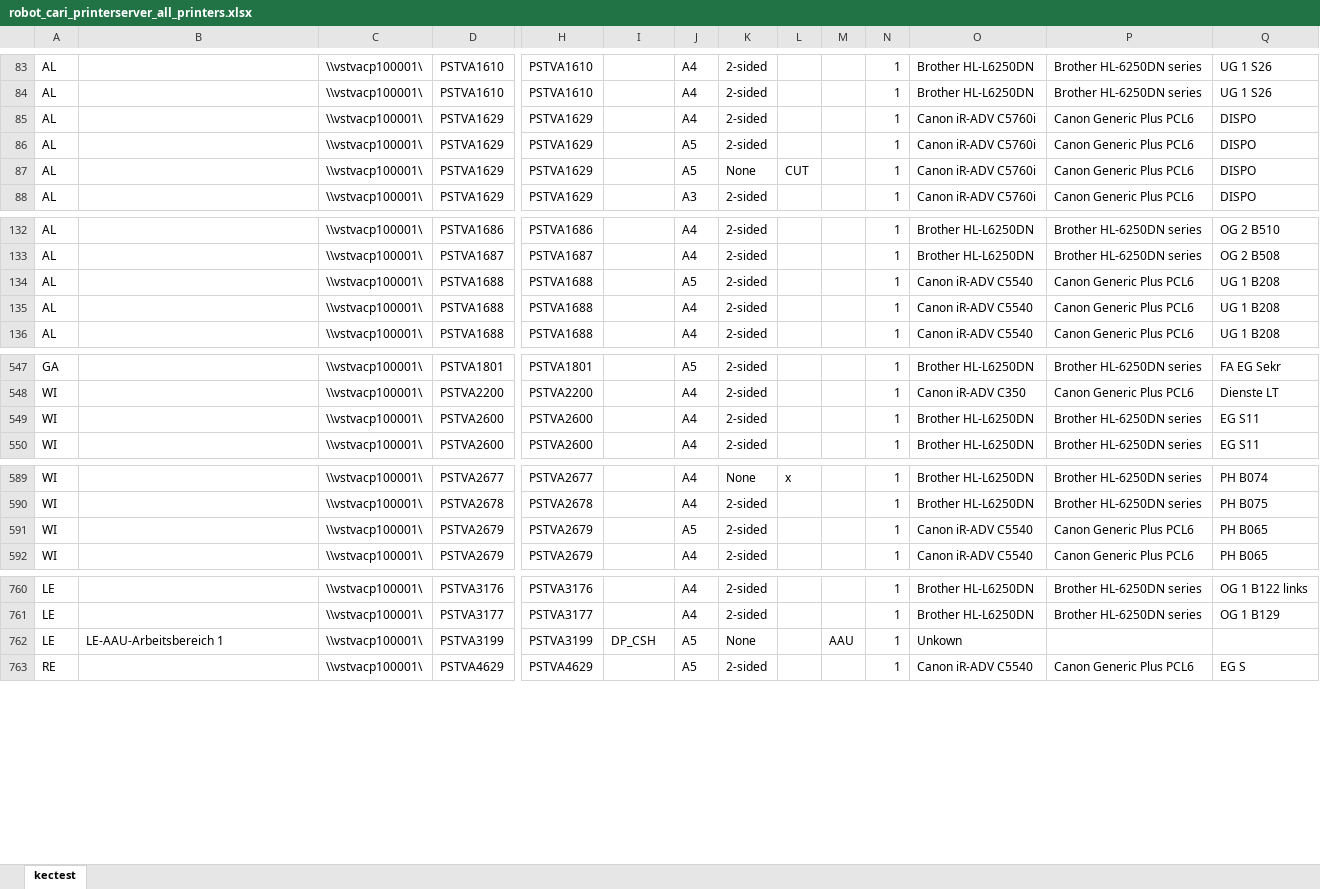
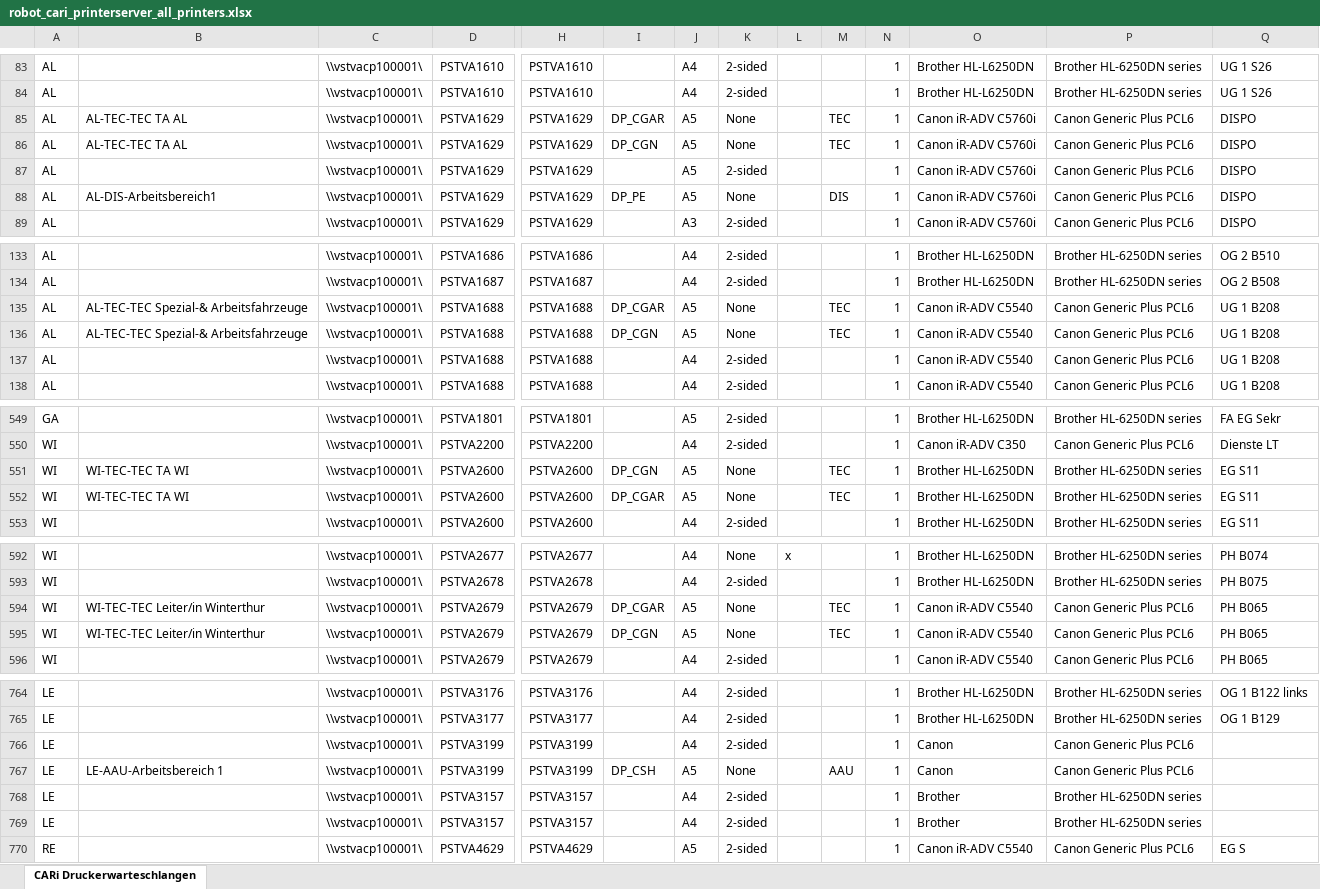
Before and after one commit to weitnow/PrinterListHelper, an Excel workbook: output/robot_cari_printerserver_all_printers.xlsx, sheet CARi Druckerwarteschlangen, drawn as a sheet; only a part is shown, gaps mark what is left out; values as stored, in another font and other column widths than the file's, no borders; addresses are those after the commit; rows hold the shown columns only; the diff covers the shown part only; the diff names each change by its address in the sheet, - before the commit and + after, or states it on an @@ line.

```diff
--- a/output/robot_cari_printerserver_all_printers.xlsx (sheet CARi Druckerwarteschlangen)
+++ b/output/robot_cari_printerserver_all_printers.xlsx (sheet CARi Druckerwarteschlangen)
-sheet tab: kectest
+sheet tab: CARi Druckerwarteschlangen
-B85: (empty)
+B85: AL-TEC-TEC TA AL
-I85: (empty)
+I85: DP_CGAR
-J85: A4
+J85: A5
-K85: 2-sided
+K85: None
-M85: (empty)
+M85: TEC
+row 86: AL | AL-TEC-TEC TA AL | \\vstvacp100001\ | PSTVA1629 | PSTVA1629 | DP_CGN | A5 | None |  | TEC | 1 | Canon iR-ADV C5760i | Canon Generic Plus PCL6 | DISPO
-B88: (empty)
+B88: AL-DIS-Arbeitsbereich1
-I88: (empty)
+I88: DP_PE
-L88: CUT
+L88: (empty)
-M88: (empty)
+M88: DIS
-B135: (empty)
+B135: AL-TEC-TEC Spezial-& Arbeitsfahrzeuge
-I135: (empty)
+I135: DP_CGAR
-K135: 2-sided
+K135: None
-M135: (empty)
+M135: TEC
+row 136: AL | AL-TEC-TEC Spezial-& Arbeitsfahrzeuge | \\vstvacp100001\ | PSTVA1688 | PSTVA1688 | DP_CGN | A5 | None |  | TEC | 1 | Canon iR-ADV C5540 | Canon Generic Plus PCL6 | UG 1 B208
-B551: (empty)
+B551: WI-TEC-TEC TA WI
-I551: (empty)
+I551: DP_CGN
-J551: A4
+J551: A5
-K551: 2-sided
+K551: None
-M551: (empty)
+M551: TEC
+row 552: WI | WI-TEC-TEC TA WI | \\vstvacp100001\ | PSTVA2600 | PSTVA2600 | DP_CGAR | A5 | None |  | TEC | 1 | Brother HL-L6250DN | Brother HL-6250DN series | EG S11
-B594: (empty)
+B594: WI-TEC-TEC Leiter/in Winterthur
-I594: (empty)
+I594: DP_CGAR
-K594: 2-sided
+K594: None
-M594: (empty)
+M594: TEC
+row 595: WI | WI-TEC-TEC Leiter/in Winterthur | \\vstvacp100001\ | PSTVA2679 | PSTVA2679 | DP_CGN | A5 | None |  | TEC | 1 | Canon iR-ADV C5540 | Canon Generic Plus PCL6 | PH B065
+row 766: LE |  | \\vstvacp100001\ | PSTVA3199 | PSTVA3199 |  | A4 | 2-sided |  |  | 1 | Canon | Canon Generic Plus PCL6
-O767: Unkown
+O767: Canon
-P767: (empty)
+P767: Canon Generic Plus PCL6
+row 768: LE |  | \\vstvacp100001\ | PSTVA3157 | PSTVA3157 |  | A4 | 2-sided |  |  | 1 | Brother | Brother HL-6250DN series
+row 769: LE |  | \\vstvacp100001\ | PSTVA3157 | PSTVA3157 |  | A4 | 2-sided |  |  | 1 | Brother | Brother HL-6250DN series
```
Also changed, not shown: 107 moved rows and 44 edited cells elsewhere in this sheet, input/printers_by_department/ADM.xlsx, input/printers_by_department/DIS.xlsx, 14 other files.
